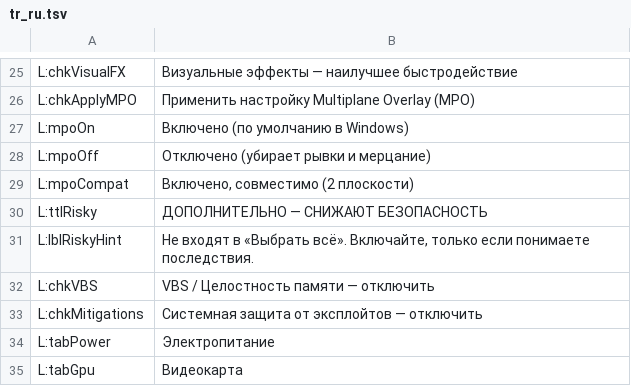
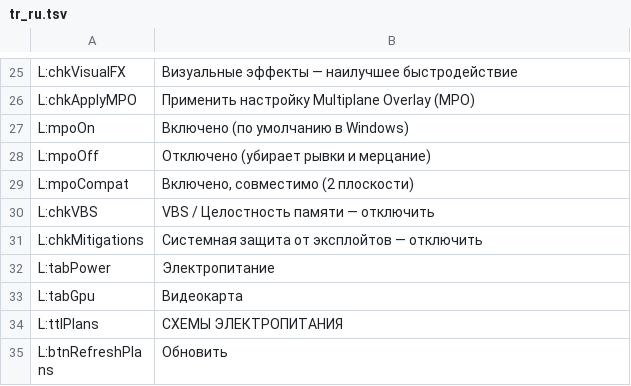
Before and after one commit to PcFixProItalia/tweak-andrew, a TSV file: lang/tr_ru.tsv, drawn as a sheet; only a part is shown, gaps mark what is left out; the shorter side is filled out with more unchanged rows.

```diff
--- a/lang/tr_ru.tsv
+++ b/lang/tr_ru.tsv
@@ -29,4 +29,2 @@ L:mpoOff	Отключено (убирает рывки и мерцание)
 L:mpoCompat	Включено, совместимо (2 плоскости)
-L:ttlRisky	ДОПОЛНИТЕЛЬНО — СНИЖАЮТ БЕЗОПАСНОСТЬ
-L:lblRiskyHint	Не входят в «Выбрать всё». Включайте, только если понимаете последствия.
 L:chkVBS	VBS / Целостность памяти — отключить
```
Also changed, not shown: lang/tr_de.tsv, lang/tr_es.tsv, 9 other files.
